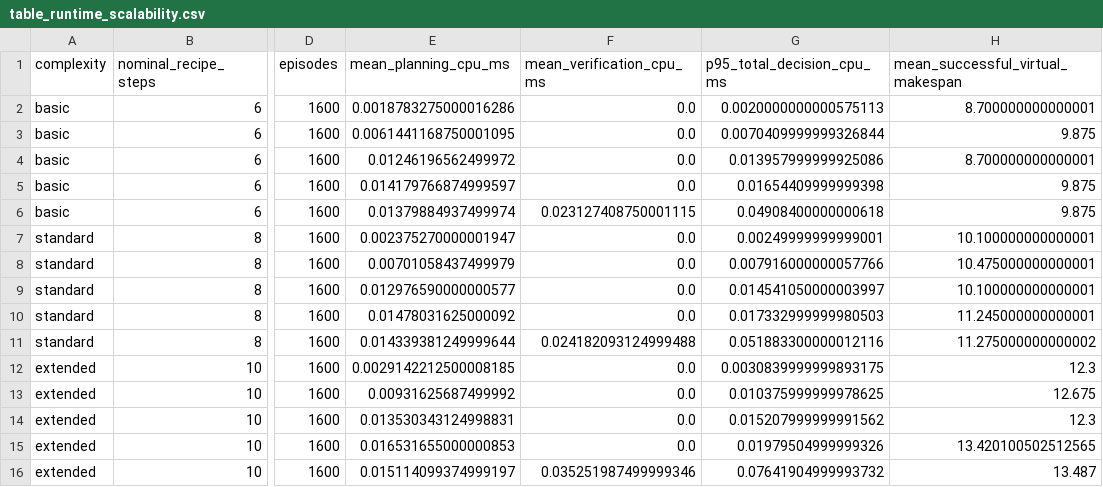
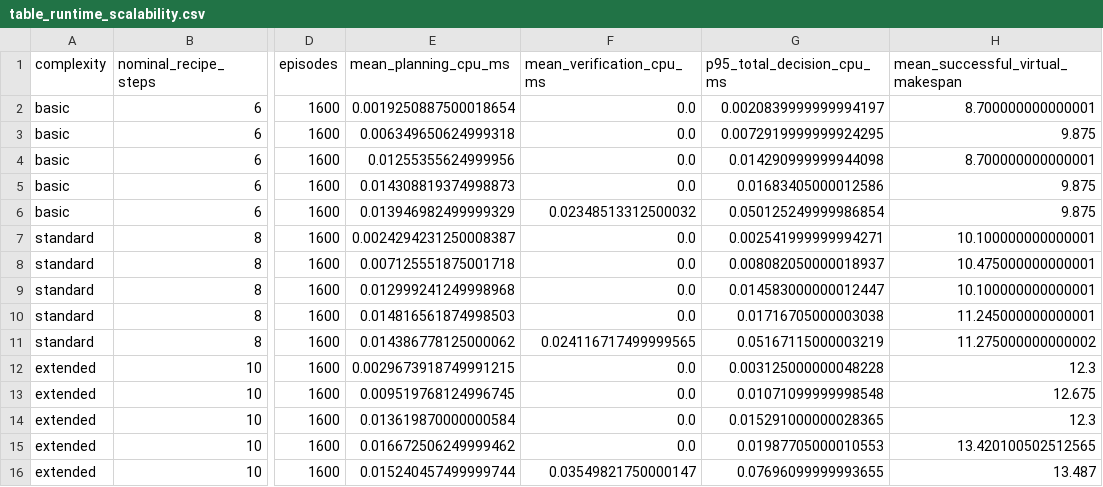
Before and after one commit to hpz14981791992024-glitch/discrete-event-assembly-benchmark, a CSV file: results/analysis/table_runtime_scalability.csv, drawn as a sheet; only a part is shown, gaps mark what is left out; the diff names each change by its address in the sheet, - before the commit and + after, or states it on an @@ line.

```diff
--- a/results/analysis/table_runtime_scalability.csv
+++ b/results/analysis/table_runtime_scalability.csv
-E2 (mean_planning_cpu_ms): 0.0018783275000016286
+E2 (mean_planning_cpu_ms): 0.0019250887500018654
-G2 (p95_total_decision_cpu_ms): 0.0020000000000575113
+G2 (p95_total_decision_cpu_ms): 0.0020839999999994197
-E3 (mean_planning_cpu_ms): 0.0061441168750001095
+E3 (mean_planning_cpu_ms): 0.006349650624999318
-G3 (p95_total_decision_cpu_ms): 0.0070409999999326844
+G3 (p95_total_decision_cpu_ms): 0.0072919999999924295
-E4 (mean_planning_cpu_ms): 0.01246196562499972
+E4 (mean_planning_cpu_ms): 0.01255355624999956
-G4 (p95_total_decision_cpu_ms): 0.013957999999925086
+G4 (p95_total_decision_cpu_ms): 0.014290999999944098
-E5 (mean_planning_cpu_ms): 0.014179766874999597
+E5 (mean_planning_cpu_ms): 0.014308819374998873
-G5 (p95_total_decision_cpu_ms): 0.01654409999999398
+G5 (p95_total_decision_cpu_ms): 0.01683405000012586
-E6 (mean_planning_cpu_ms): 0.01379884937499974
+E6 (mean_planning_cpu_ms): 0.013946982499999329
-F6 (mean_verification_cpu_ms): 0.023127408750001115
+F6 (mean_verification_cpu_ms): 0.02348513312500032
-G6 (p95_total_decision_cpu_ms): 0.04908400000000618
+G6 (p95_total_decision_cpu_ms): 0.050125249999986854
-E7 (mean_planning_cpu_ms): 0.002375270000001947
+E7 (mean_planning_cpu_ms): 0.0024294231250008387
-G7 (p95_total_decision_cpu_ms): 0.00249999999999001
+G7 (p95_total_decision_cpu_ms): 0.002541999999994271
-E8 (mean_planning_cpu_ms): 0.00701058437499979
+E8 (mean_planning_cpu_ms): 0.007125551875001718
-G8 (p95_total_decision_cpu_ms): 0.007916000000057766
+G8 (p95_total_decision_cpu_ms): 0.008082050000018937
-E9 (mean_planning_cpu_ms): 0.012976590000000577
+E9 (mean_planning_cpu_ms): 0.012999241249998968
-G9 (p95_total_decision_cpu_ms): 0.014541050000003997
+G9 (p95_total_decision_cpu_ms): 0.014583000000012447
-E10 (mean_planning_cpu_ms): 0.01478031625000092
+E10 (mean_planning_cpu_ms): 0.014816561874998503
-G10 (p95_total_decision_cpu_ms): 0.017332999999980503
+G10 (p95_total_decision_cpu_ms): 0.01716705000003038
-E11 (mean_planning_cpu_ms): 0.014339381249999644
+E11 (mean_planning_cpu_ms): 0.014386778125000062
-F11 (mean_verification_cpu_ms): 0.024182093124999488
+F11 (mean_verification_cpu_ms): 0.024116717499999565
-G11 (p95_total_decision_cpu_ms): 0.051883300000012116
+G11 (p95_total_decision_cpu_ms): 0.05167115000003219
-E12 (mean_planning_cpu_ms): 0.0029142212500008185
+E12 (mean_planning_cpu_ms): 0.0029673918749991215
-G12 (p95_total_decision_cpu_ms): 0.0030839999999893175
+G12 (p95_total_decision_cpu_ms): 0.003125000000048228
-E13 (mean_planning_cpu_ms): 0.00931625687499992
+E13 (mean_planning_cpu_ms): 0.009519768124996745
-G13 (p95_total_decision_cpu_ms): 0.010375999999978625
+G13 (p95_total_decision_cpu_ms): 0.01071099999998548
-E14 (mean_planning_cpu_ms): 0.013530343124998831
+E14 (mean_planning_cpu_ms): 0.013619870000000584
-G14 (p95_total_decision_cpu_ms): 0.015207999999991562
+G14 (p95_total_decision_cpu_ms): 0.015291000000028365
-E15 (mean_planning_cpu_ms): 0.016531655000000853
+E15 (mean_planning_cpu_ms): 0.016672506249999462
-G15 (p95_total_decision_cpu_ms): 0.01979504999999326
+G15 (p95_total_decision_cpu_ms): 0.01987705000010553
-E16 (mean_planning_cpu_ms): 0.015114099374999197
+E16 (mean_planning_cpu_ms): 0.015240457499999744
-F16 (mean_verification_cpu_ms): 0.035251987499999346
+F16 (mean_verification_cpu_ms): 0.03549821750000147
-G16 (p95_total_decision_cpu_ms): 0.07641904999993732
+G16 (p95_total_decision_cpu_ms): 0.07696099999993655
```
Also changed, not shown: results/analysis/table_overall.csv, 27 other files.
